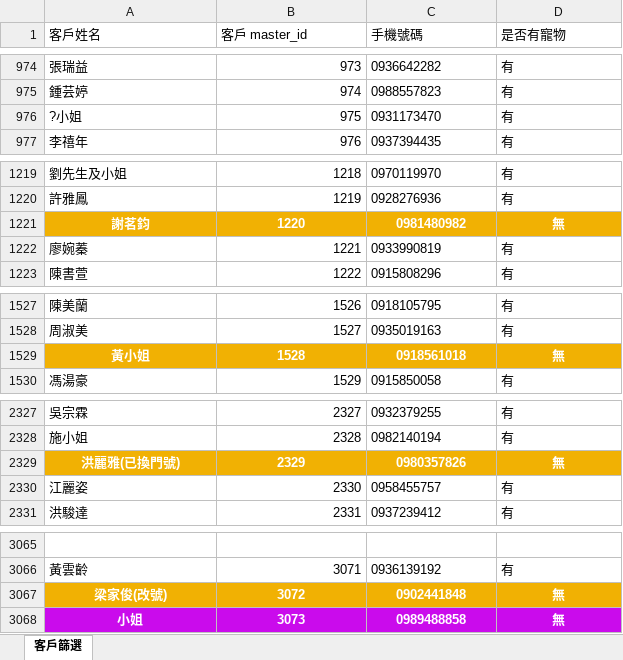
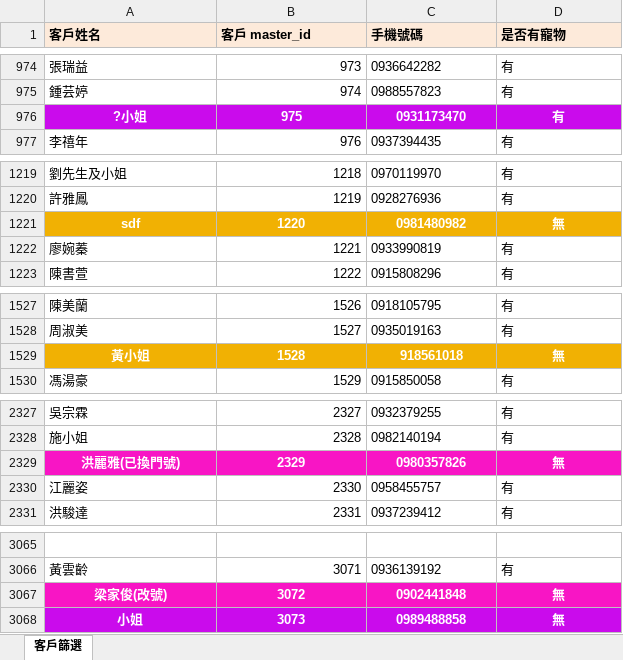
Before and after one commit to ds3123/data_processing, an Excel workbook: handle_data/data_files/客戶.xlsx, sheet 客戶篩選, drawn as a sheet; only a part is shown, gaps mark what is left out; values as stored, in another font and other column widths than the file's, no borders; the diff names each change by its address in the sheet, - before the commit and + after, or states it on an @@ line.

Commit message:
add functions of processing Data for customers and pets in selecting and importing

```diff
--- a/handle_data/data_files/客戶.xlsx (sheet 客戶篩選)
+++ b/handle_data/data_files/客戶.xlsx (sheet 客戶篩選)
@@ A1:D1 bold: off → on, fill: none → #FDEADA @@
@@ A976:D976 fill: none → #CA0BEC, bold: off → on, text colour: black → #FFFFFF @@
-A976 alignment: left
+A976 alignment: center
-B976 alignment: right
+B976 alignment: center
-C976:D976 alignment: left
+C976:D976 alignment: center
-A1221 (客戶姓名): 謝茗鈞
+A1221 (客戶姓名): sdf
-C1529 (手機號碼): 0918561018
+C1529 (手機號碼): 918561018
-A2329:D2329 fill: #F1B103
+A2329:D2329 fill: #F815C5
-A3067:D3067 fill: #F1B103
+A3067:D3067 fill: #F815C5
```
Also changed, not shown: handle_data/data_files/篩選清單_寵物與客戶.xlsx, 8 other files.
